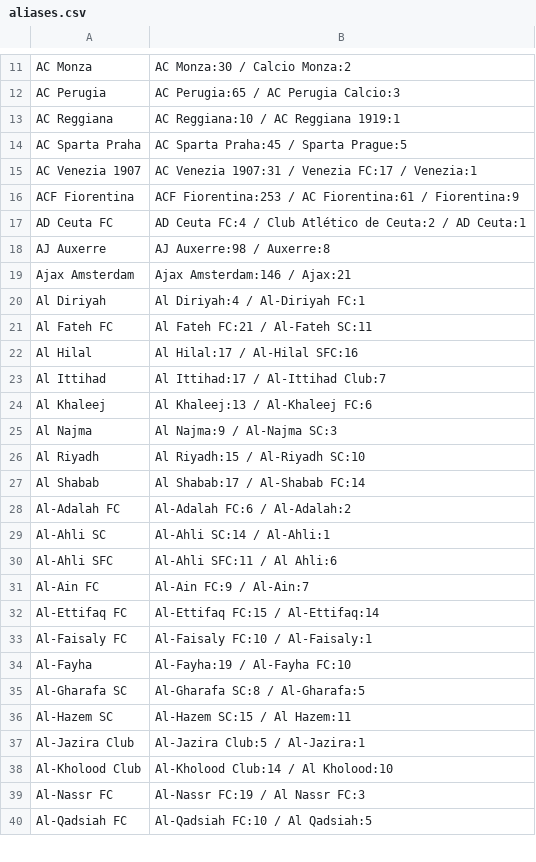
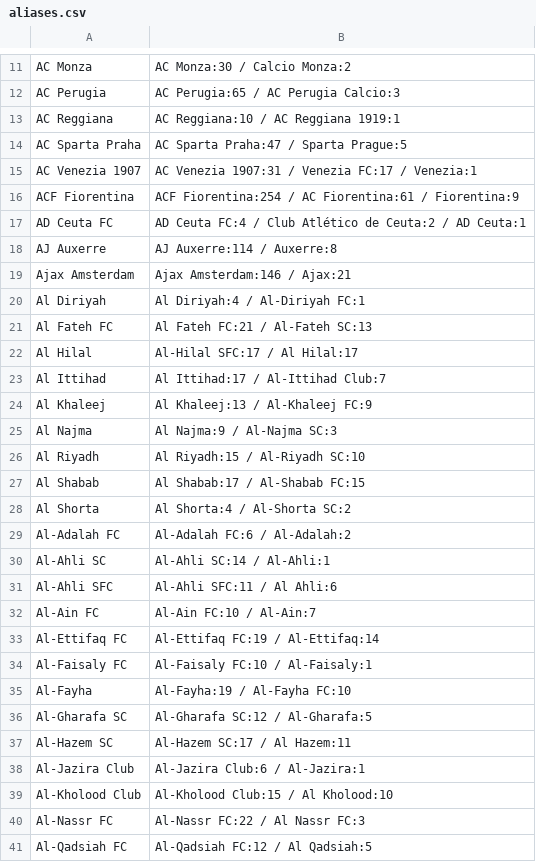
Before and after one commit to Juwon-Seo/soc, a CSV file: elo/aliases.csv, drawn as a sheet; only a part is shown, gaps mark what is left out; the diff covers the shown part only.

```diff
--- a/elo/aliases.csv
+++ b/elo/aliases.csv
@@ -13,16 +13,17 @@ AC Perugia,AC Perugia:65 / AC Perugia Calcio:3
 AC Reggiana,AC Reggiana:10 / AC Reggiana 1919:1
-AC Sparta Praha,AC Sparta Praha:45 / Sparta Prague:5
+AC Sparta Praha,AC Sparta Praha:47 / Sparta Prague:5
 AC Venezia 1907,AC Venezia 1907:31 / Venezia FC:17 / Venezia:1
-ACF Fiorentina,ACF Fiorentina:253 / AC Fiorentina:61 / Fiorentina:9
+ACF Fiorentina,ACF Fiorentina:254 / AC Fiorentina:61 / Fiorentina:9
 AD Ceuta FC,AD Ceuta FC:4 / Club Atlético de Ceuta:2 / AD Ceuta:1
-AJ Auxerre,AJ Auxerre:98 / Auxerre:8
+AJ Auxerre,AJ Auxerre:114 / Auxerre:8
 Ajax Amsterdam,Ajax Amsterdam:146 / Ajax:21
 Al Diriyah,Al Diriyah:4 / Al-Diriyah FC:1
-Al Fateh FC,Al Fateh FC:21 / Al-Fateh SC:11
-Al Hilal,Al Hilal:17 / Al-Hilal SFC:16
+Al Fateh FC,Al Fateh FC:21 / Al-Fateh SC:13
+Al Hilal,Al-Hilal SFC:17 / Al Hilal:17
 Al Ittihad,Al Ittihad:17 / Al-Ittihad Club:7
-Al Khaleej,Al Khaleej:13 / Al-Khaleej FC:6
+Al Khaleej,Al Khaleej:13 / Al-Khaleej FC:9
 Al Najma,Al Najma:9 / Al-Najma SC:3
 Al Riyadh,Al Riyadh:15 / Al-Riyadh SC:10
-Al Shabab,Al Shabab:17 / Al-Shabab FC:14
+Al Shabab,Al Shabab:17 / Al-Shabab FC:15
+Al Shorta,Al Shorta:4 / Al-Shorta SC:2
 Al-Adalah FC,Al-Adalah FC:6 / Al-Adalah:2
@@ -30,11 +31,11 @@ Al-Ahli SC,Al-Ahli SC:14 / Al-Ahli:1
 Al-Ahli SFC,Al-Ahli SFC:11 / Al Ahli:6
-Al-Ain FC,Al-Ain FC:9 / Al-Ain:7
-Al-Ettifaq FC,Al-Ettifaq FC:15 / Al-Ettifaq:14
+Al-Ain FC,Al-Ain FC:10 / Al-Ain:7
+Al-Ettifaq FC,Al-Ettifaq FC:19 / Al-Ettifaq:14
 Al-Faisaly FC,Al-Faisaly FC:10 / Al-Faisaly:1
 Al-Fayha,Al-Fayha:19 / Al-Fayha FC:10
-Al-Gharafa SC,Al-Gharafa SC:8 / Al-Gharafa:5
-Al-Hazem SC,Al-Hazem SC:15 / Al Hazem:11
-Al-Jazira Club,Al-Jazira Club:5 / Al-Jazira:1
-Al-Kholood Club,Al-Kholood Club:14 / Al Kholood:10
-Al-Nassr FC,Al-Nassr FC:19 / Al Nassr FC:3
-Al-Qadsiah FC,Al-Qadsiah FC:10 / Al Qadsiah:5
+Al-Gharafa SC,Al-Gharafa SC:12 / Al-Gharafa:5
+Al-Hazem SC,Al-Hazem SC:17 / Al Hazem:11
+Al-Jazira Club,Al-Jazira Club:6 / Al-Jazira:1
+Al-Kholood Club,Al-Kholood Club:15 / Al Kholood:10
+Al-Nassr FC,Al-Nassr FC:22 / Al Nassr FC:3
+Al-Qadsiah FC,Al-Qadsiah FC:12 / Al Qadsiah:5
```
Also changed, not shown: 2 added rows and 105 edited cells elsewhere in this file, 19 other files.
